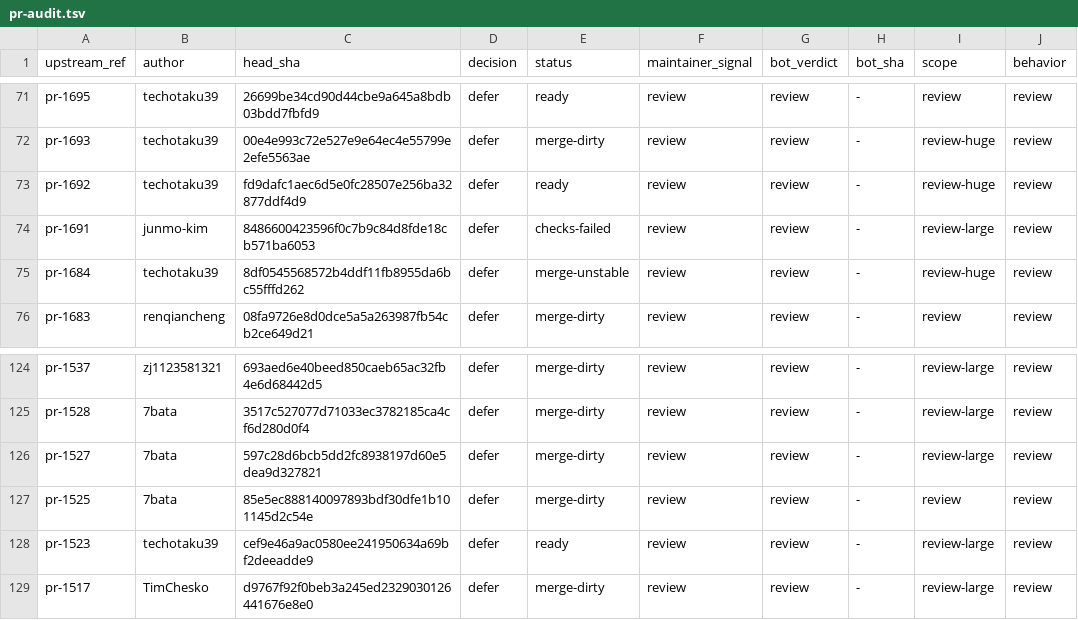
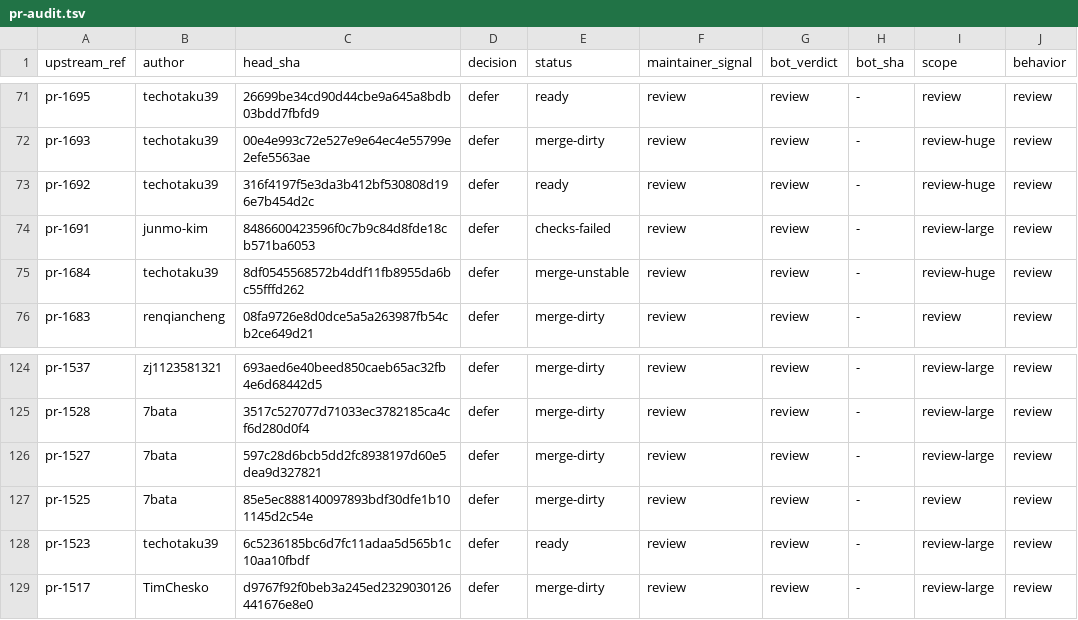
Before and after one commit to swear01/hapi, a TSV file: tools/maintenance/releases/v0.30.7.3/pr-audit.tsv, drawn as a sheet; only a part is shown, gaps mark what is left out; the diff names each change by its address in the sheet, - before the commit and + after, or states it on an @@ line.

```diff
--- a/tools/maintenance/releases/v0.30.7.3/pr-audit.tsv
+++ b/tools/maintenance/releases/v0.30.7.3/pr-audit.tsv
-C73 (head_sha): fd9dafc1aec6d5e0fc28507e256ba32877ddf4d9
+C73 (head_sha): 316f4197f5e3da3b412bf530808d196e7b454d2c
-C128 (head_sha): cef9e46a9ac0580ee241950634a69bf2deeadde9
+C128 (head_sha): 6c5236185bc6d7fc11adaa5d565b1c10aa10fbdf
```
Also changed, not shown: tools/maintenance/releases/v0.30.7.3/manifest.tsv, 2 other files.
